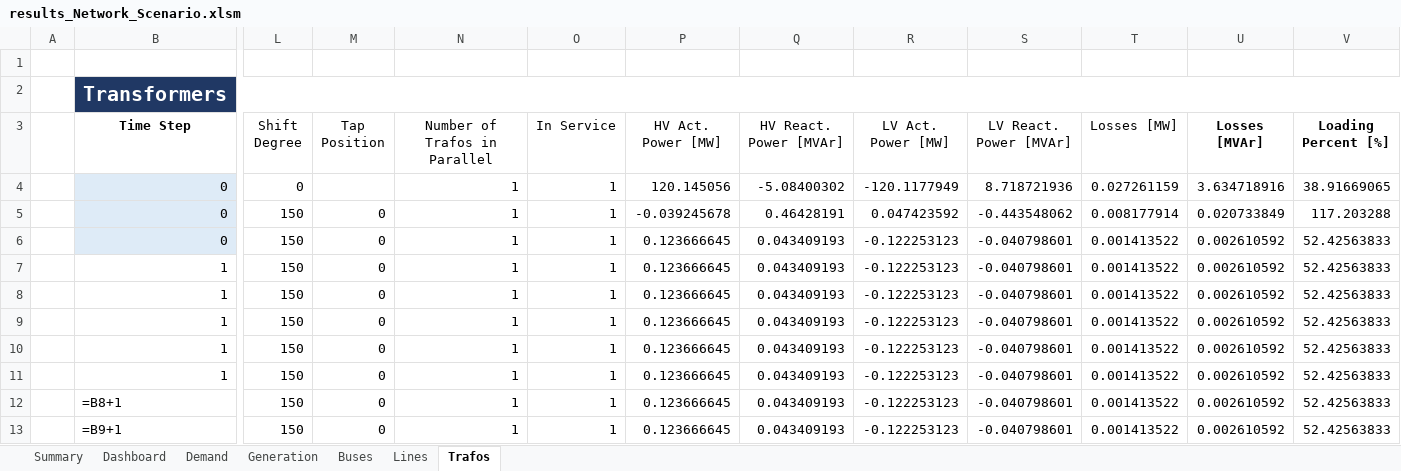
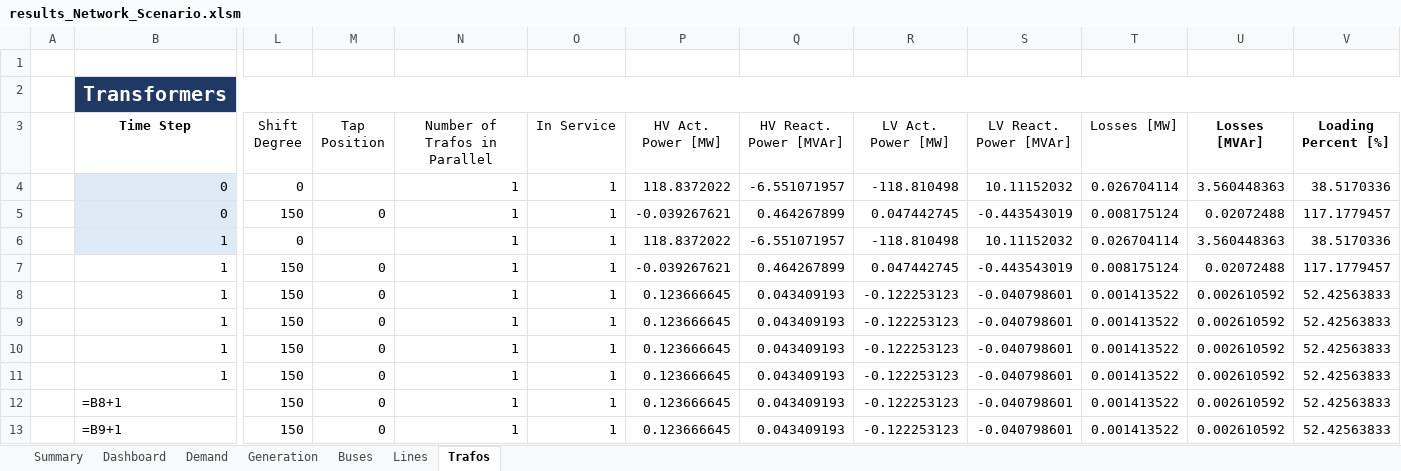
Before and after one commit to jiahechu/propens-pandapower, an Excel workbook: src/analysis/output_templates/results_Network_Scenario.xlsm, sheet Trafos, drawn as a sheet; only a part is shown, gaps mark what is left out; values as stored, in another font and other column widths than the file's, no borders; formulas without a stored value are shown as written; table styles not drawn; removed rows and columns are numbered as before the commit, all else as after; rows hold the shown columns only; the diff names each change by its address in the sheet, - before the commit and + after, or states it on an @@ line.

```diff
--- a/src/analysis/output_templates/results_Network_Scenario.xlsm (sheet Trafos)
+++ b/src/analysis/output_templates/results_Network_Scenario.xlsm (sheet Trafos)
-P4 (HV Act. Power [MW]): 120.145056
+P4 (HV Act. Power [MW]): 118.8372022
-Q4 (HV React. Power [MVAr]): -5.08400302
+Q4 (HV React. Power [MVAr]): -6.551071957
-R4 (LV Act. Power [MW]): -120.1177949
+R4 (LV Act. Power [MW]): -118.810498
-S4 (LV React. Power [MVAr]): 8.718721936
+S4 (LV React. Power [MVAr]): 10.11152032
-T4 (Losses [MW]): 0.027261159
+T4 (Losses [MW]): 0.026704114
-U4 (Losses [MVAr]): 3.634718916
+U4 (Losses [MVAr]): 3.560448363
-V4 (Loading Percent [%]): 38.91669065
+V4 (Loading Percent [%]): 38.5170336
-P5 (HV Act. Power [MW]): -0.039245678
+P5 (HV Act. Power [MW]): -0.039267621
-Q5 (HV React. Power [MVAr]): 0.46428191
+Q5 (HV React. Power [MVAr]): 0.464267899
-R5 (LV Act. Power [MW]): 0.047423592
+R5 (LV Act. Power [MW]): 0.047442745
-S5 (LV React. Power [MVAr]): -0.443548062
+S5 (LV React. Power [MVAr]): -0.443543019
-T5 (Losses [MW]): 0.008177914
+T5 (Losses [MW]): 0.008175124
-U5 (Losses [MVAr]): 0.020733849
+U5 (Losses [MVAr]): 0.02072488
-V5 (Loading Percent [%]): 117.203288
+V5 (Loading Percent [%]): 117.1779457
-row 6:  | 0 | 150 | 0 | 1 | 1 | 0.123666645 | 0.043409193 | -0.122253123 | -0.040798601 | 0.001413522 | 0.002610592 | 52.42563833
-row 7:  | 1 | 150 | 0 | 1 | 1 | 0.123666645 | 0.043409193 | -0.122253123 | -0.040798601 | 0.001413522 | 0.002610592 | 52.42563833
+row 6:  | 1 | 0 |  | 1 | 1 | 118.8372022 | -6.551071957 | -118.810498 | 10.11152032 | 0.026704114 | 3.560448363 | 38.5170336
+row 7:  | 1 | 150 | 0 | 1 | 1 | -0.039267621 | 0.464267899 | 0.047442745 | -0.443543019 | 0.008175124 | 0.02072488 | 117.1779457
```
Also changed, not shown: sheet Lines, sheet Buses, sheet Demand, sheet Summary, sheet Generation, 2 other files.
